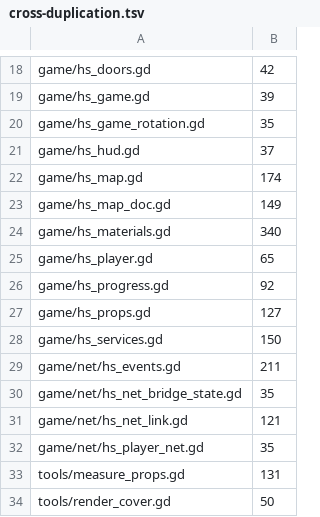
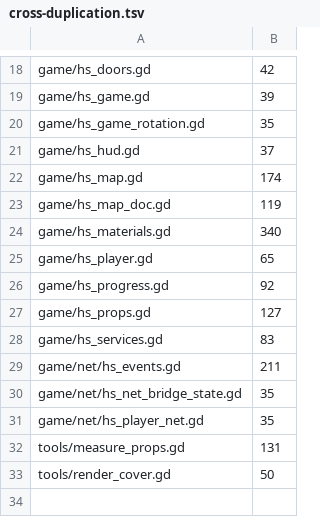
Before and after one commit to zees-games/game-hide-n-seek, a TSV file: ci/efficiency/cross-duplication.tsv, drawn as a sheet; only a part is shown, gaps mark what is left out.

```diff
--- a/ci/efficiency/cross-duplication.tsv
+++ b/ci/efficiency/cross-duplication.tsv
@@ -22,3 +22,3 @@ game/hs_hud.gd	37
 game/hs_map.gd	174
-game/hs_map_doc.gd	149
+game/hs_map_doc.gd	119
 game/hs_materials.gd	340
@@ -27,6 +27,5 @@ game/hs_progress.gd	92
 game/hs_props.gd	127
-game/hs_services.gd	150
+game/hs_services.gd	83
 game/net/hs_events.gd	211
 game/net/hs_net_bridge_state.gd	35
-game/net/hs_net_link.gd	121
 game/net/hs_player_net.gd	35
```
Also changed, not shown: 1 other file.
